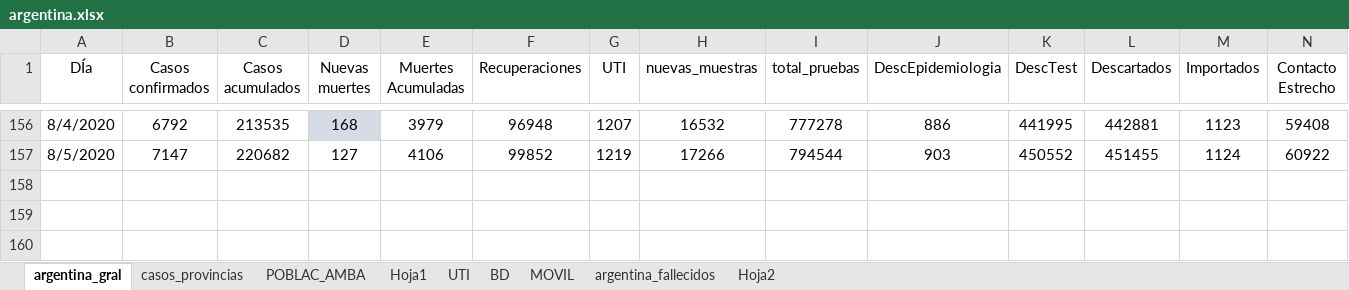
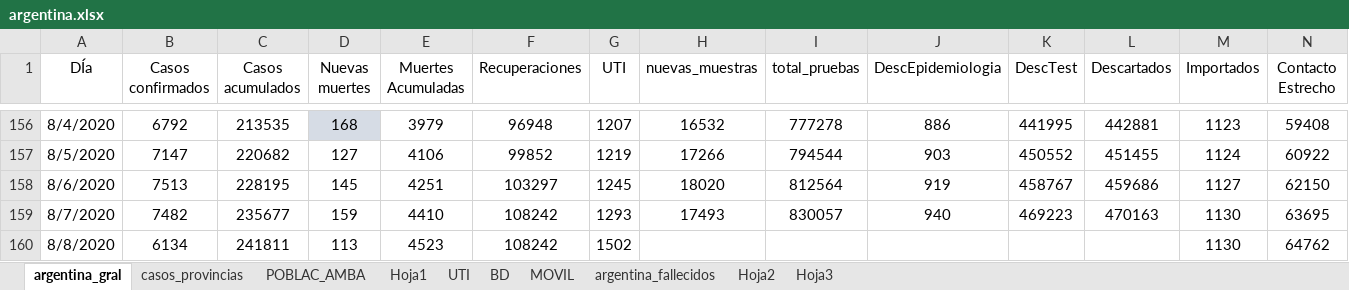
Before and after one commit to GIBD/covid, an Excel workbook: data/argentina.xlsx, sheet argentina_gral, drawn as a sheet; only a part is shown, gaps mark what is left out; values as stored, in another font and other column widths than the file's, no borders; rows hold the shown columns only; the diff names each change by its address in the sheet, - before the commit and + after, or states it on an @@ line.

```diff
--- a/data/argentina.xlsx (sheet argentina_gral)
+++ b/data/argentina.xlsx (sheet argentina_gral)
+sheet tab: Hoja3
+row 158: 8/6/2020 | 7513 | 228195 | 145 | 4251 | 103297 | 1245 | 18020 | 812564 | 919 | 458767 | 459686 | 1127 | 62150
+row 159: 8/7/2020 | 7482 | 235677 | 159 | 4410 | 108242 | 1293 | 17493 | 830057 | 940 | 469223 | 470163 | 1130 | 63695
+row 160: 8/8/2020 | 6134 | 241811 | 113 | 4523 | 108242 | 1502 |  |  |  |  |  | 1130 | 64762
```
Also changed, not shown: sheet casos_provincias, 4 other files.
